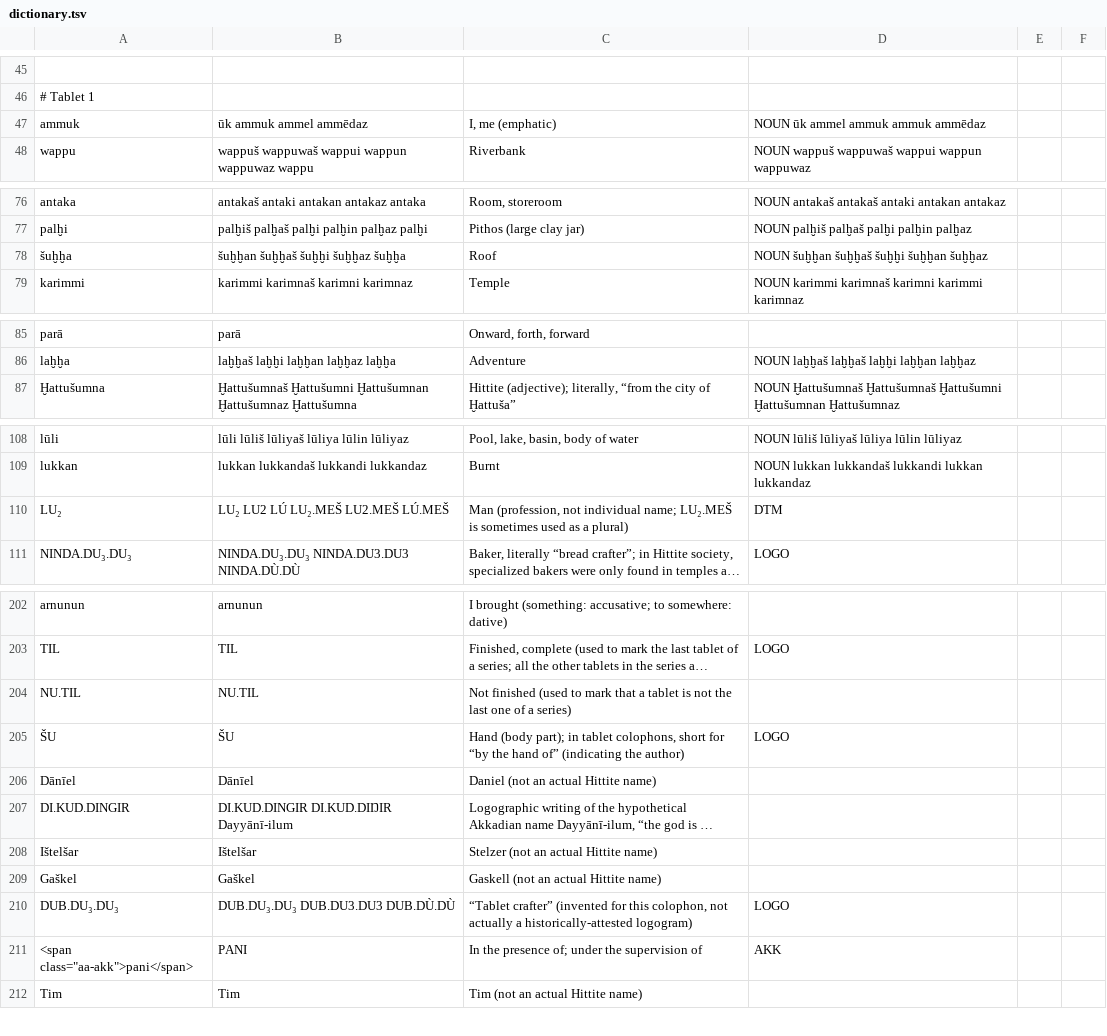
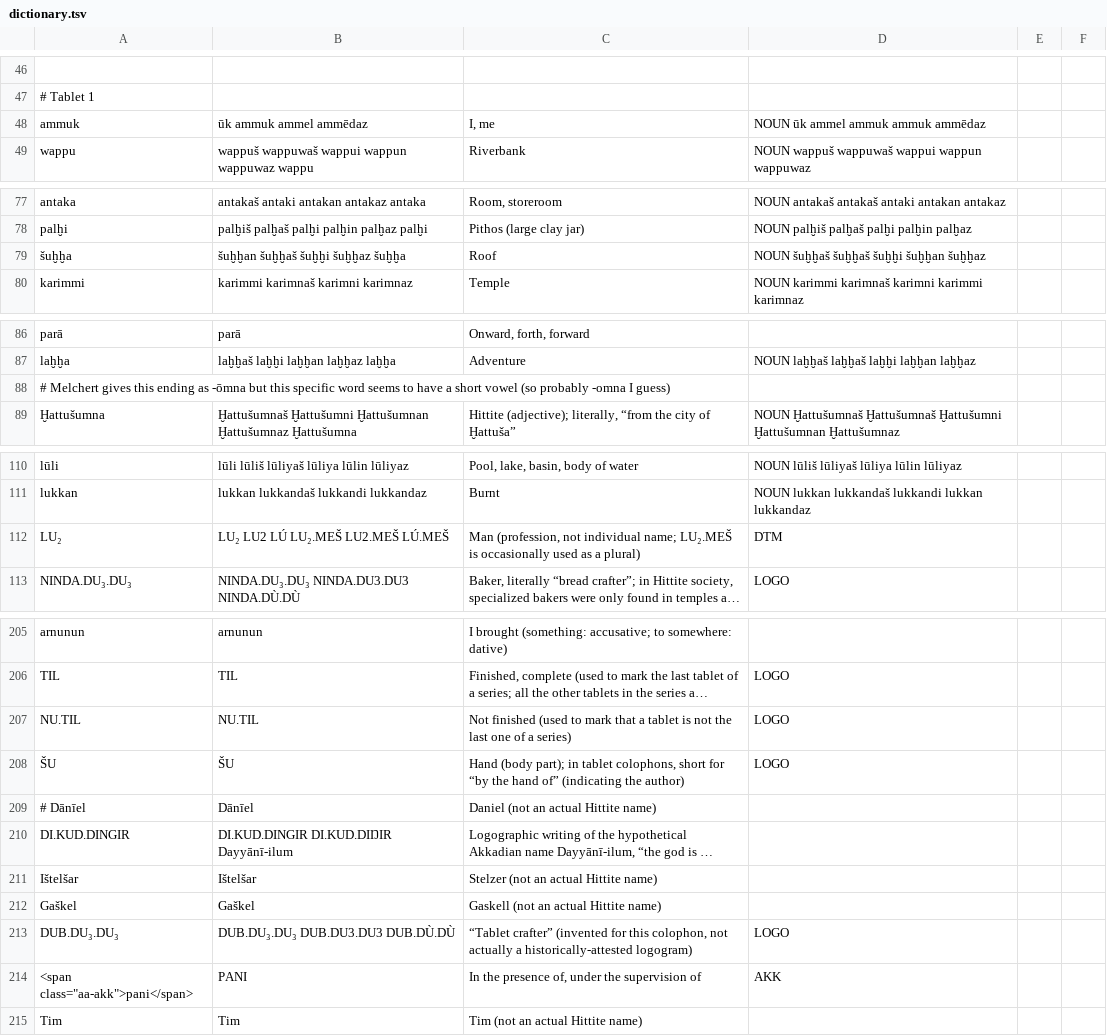
Before and after one commit to dstelzer/hittite-dialog, a TSV file: dictionary.tsv, drawn as a sheet; only a part is shown, gaps mark what is left out; long unchanged cells end in …; addresses are those after the commit; the diff covers the shown part only; the diff names each change by its address in the sheet, - before the commit and + after, or states it on an @@ line.

```diff
--- a/dictionary.tsv
+++ b/dictionary.tsv
-C48: I, me (emphatic)
+C48: I, me
-D79: NOUN šuḫḫan šuḫḫaš šuḫḫi šuḫḫan šuḫḫaz
+D79: NOUN šuḫḫaš šuḫḫaš šuḫḫi šuḫḫan šuḫḫaz
+row 88: # Melchert gives this ending as -ōmna but this specific word seems to have a short vowel (so probably -omna I guess)
-C112: …LU₂.MEŠ is sometimes used as…
+C112: …LU₂.MEŠ is occasionally used as…
-D207: (empty)
+D207: LOGO
-A209: Dānīel
+A209: # Dānīel
-C214: In the presence of; under the supervision of
+C214: In the presence of, under the supervision of
```
Also changed, not shown: 2 added rows, 1 moved row and 14 edited cells elsewhere in this file, 3 other files.
